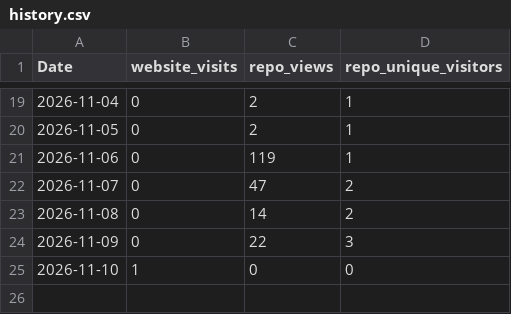
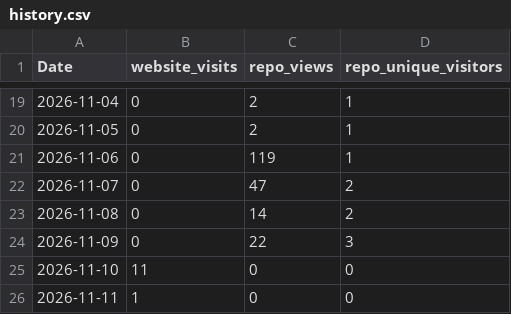
Before and after one commit to vogtpet/NHK, a CSV file: tools/traffic/history.csv, drawn as a sheet; only a part is shown, gaps mark what is left out.

```diff
--- a/tools/traffic/history.csv
+++ b/tools/traffic/history.csv
@@ -24,2 +24,3 @@ Date,website_visits,repo_views,repo_unique_visitors
 2026-11-09,0,22,3
-2026-11-10,1,0,0
+2026-11-10,11,0,0
+2026-11-11,1,0,0
```
Also changed, not shown: tools/traffic/site_views.csv, 2 other files.
